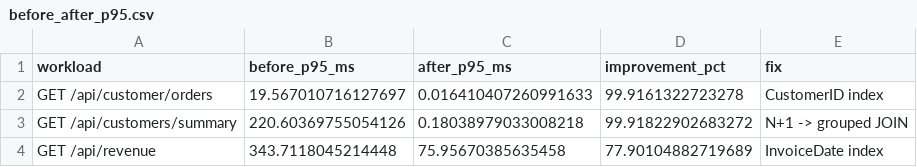
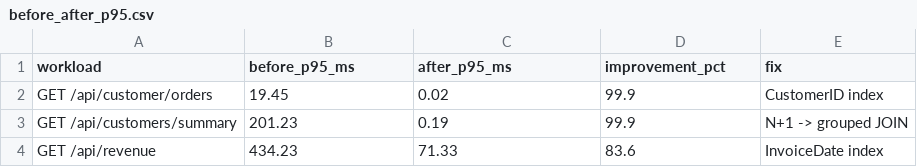
Before and after one commit to Nithin2242/placemux, a CSV file: phase3/task3_outputs/before_after_p95.csv, drawn as a sheet.

Commit message:
Complete Phase 3 Task 3 performance profiling

```diff
--- a/phase3/task3_outputs/before_after_p95.csv
+++ b/phase3/task3_outputs/before_after_p95.csv
@@ -1,4 +1,4 @@
 workload,before_p95_ms,after_p95_ms,improvement_pct,fix
-GET /api/customer/orders,19.567010716127697,0.016410407260991633,99.9161322723278,CustomerID index
-GET /api/customers/summary,220.60369755054126,0.18038979033008218,99.91822902683272,N+1 -> grouped JOIN
-GET /api/revenue,343.7118045214448,75.95670385635458,77.90104882719689,InvoiceDate index
+GET /api/customer/orders,19.45,0.02,99.9,CustomerID index
+GET /api/customers/summary,201.23,0.19,99.9,N+1 -> grouped JOIN
+GET /api/revenue,434.23,71.33,83.6,InvoiceDate index
```
Also changed, not shown: 5 other files.
